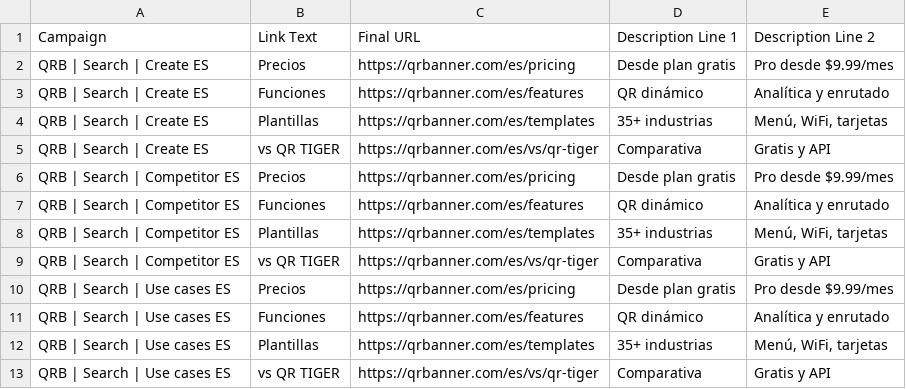
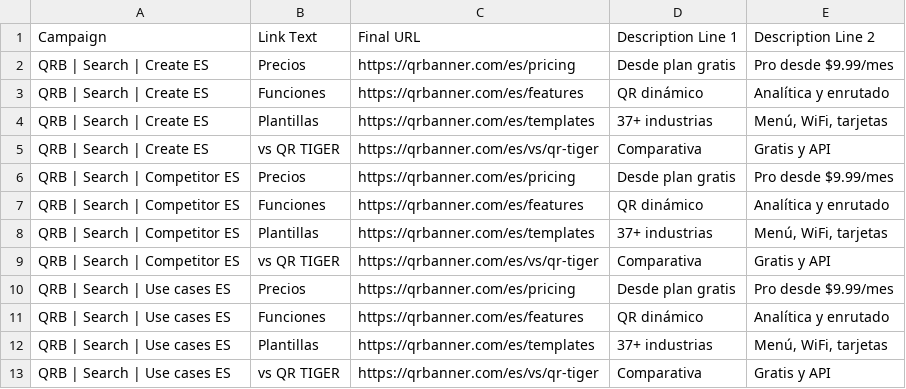
Before and after one commit to diqbird/Qrbanner, a CSV file: marketing/google-ads/editor-csv-es/06-sitelinks.csv, drawn as a sheet.

```diff
--- a/marketing/google-ads/editor-csv-es/06-sitelinks.csv
+++ b/marketing/google-ads/editor-csv-es/06-sitelinks.csv
@@ -3,3 +3,3 @@ QRB | Search | Create ES,Precios,https://qrbanner.com/es/pricing,Desde plan grat
 QRB | Search | Create ES,Funciones,https://qrbanner.com/es/features,QR dinámico,Analítica y enrutado
-QRB | Search | Create ES,Plantillas,https://qrbanner.com/es/templates,35+ industrias,"Menú, WiFi, tarjetas"
+QRB | Search | Create ES,Plantillas,https://qrbanner.com/es/templates,37+ industrias,"Menú, WiFi, tarjetas"
 QRB | Search | Create ES,vs QR TIGER,https://qrbanner.com/es/vs/qr-tiger,Comparativa,Gratis y API
@@ -7,3 +7,3 @@ QRB | Search | Competitor ES,Precios,https://qrbanner.com/es/pricing,Desde plan
 QRB | Search | Competitor ES,Funciones,https://qrbanner.com/es/features,QR dinámico,Analítica y enrutado
-QRB | Search | Competitor ES,Plantillas,https://qrbanner.com/es/templates,35+ industrias,"Menú, WiFi, tarjetas"
+QRB | Search | Competitor ES,Plantillas,https://qrbanner.com/es/templates,37+ industrias,"Menú, WiFi, tarjetas"
 QRB | Search | Competitor ES,vs QR TIGER,https://qrbanner.com/es/vs/qr-tiger,Comparativa,Gratis y API
@@ -11,3 +11,3 @@ QRB | Search | Use cases ES,Precios,https://qrbanner.com/es/pricing,Desde plan g
 QRB | Search | Use cases ES,Funciones,https://qrbanner.com/es/features,QR dinámico,Analítica y enrutado
-QRB | Search | Use cases ES,Plantillas,https://qrbanner.com/es/templates,35+ industrias,"Menú, WiFi, tarjetas"
+QRB | Search | Use cases ES,Plantillas,https://qrbanner.com/es/templates,37+ industrias,"Menú, WiFi, tarjetas"
 QRB | Search | Use cases ES,vs QR TIGER,https://qrbanner.com/es/vs/qr-tiger,Comparativa,Gratis y API
```
Also changed, not shown: marketing/google-ads/editor-csv-de/06-sitelinks.csv, marketing/google-ads/editor-csv-de/07-callouts.csv, 15 other files.
